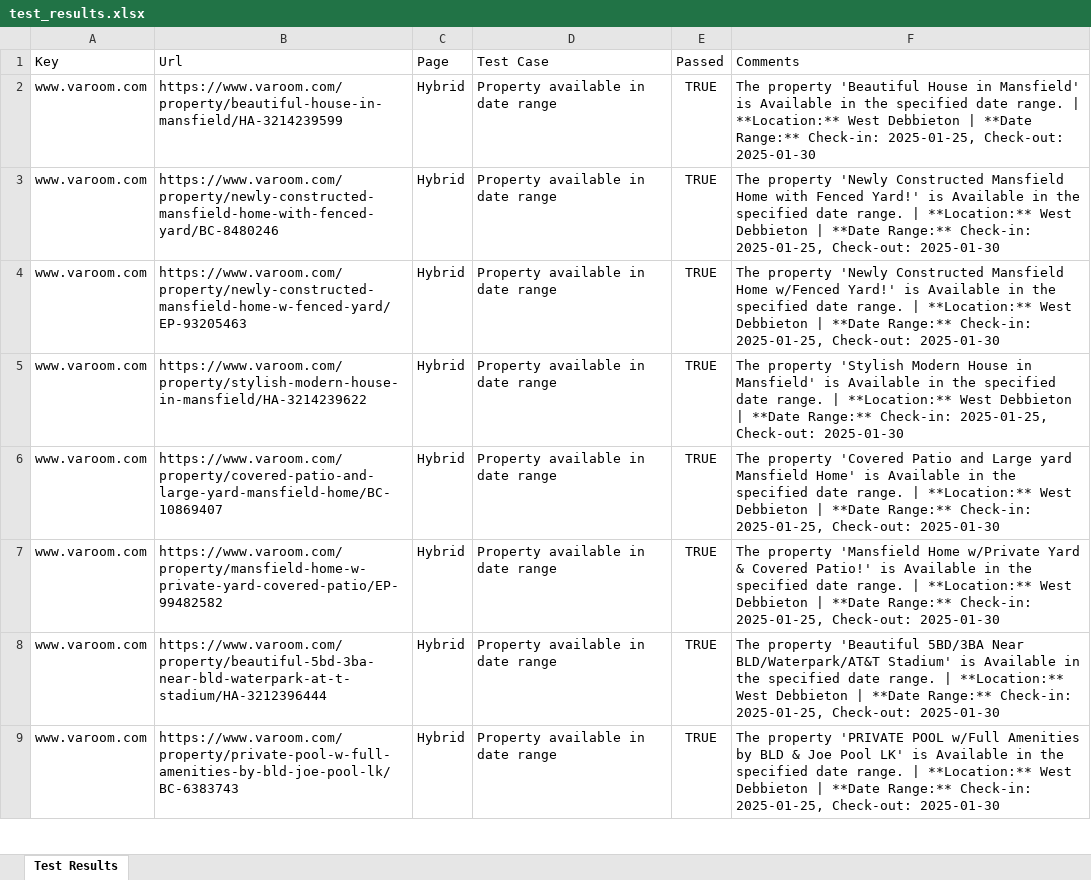
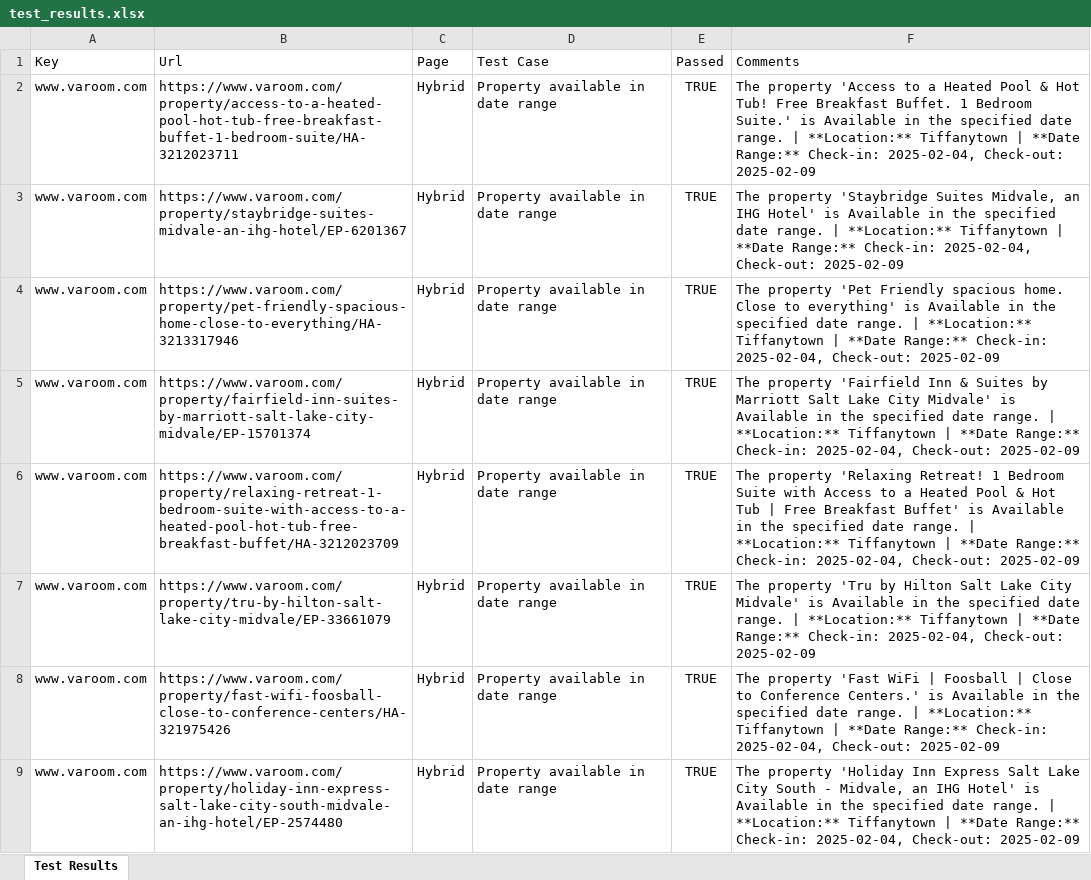
Before and after one commit to mdadnanshuvo/vacation_rental_automation, an Excel workbook: data/test_results.xlsx, sheet Test Results, drawn as a sheet; only a part is shown; values as stored, in another font and other column widths than the file's, no borders; the diff covers the shown part only; the diff names each change by its address in the sheet, - before the commit and + after, or states it on an @@ line.

```diff
--- a/data/test_results.xlsx (sheet Test Results)
+++ b/data/test_results.xlsx (sheet Test Results)
-B2 (Url): https://www.varoom.com/property/beautiful-house-in-mansfield/HA-3214239599
+B2 (Url): https://www.varoom.com/property/access-to-a-heated-pool-hot-tub-free-breakfast-buffet-1-bedroom-suite/HA-3212023711
-F2 (Comments): The property 'Beautiful House in Mansfield' is Available in the specified date range. | **Location:** West Debbieton | **Date Range:** Check-in: 2025-01-25, Check-out: 2025-01-30
+F2 (Comments): The property 'Access to a Heated Pool & Hot Tub! Free Breakfast Buffet. 1 Bedroom Suite.' is Available in the specified date range. | **Location:** Tiffanytown | **Date Range:** Check-in: 2025-02-04, Check-out: 2025-02-09
-B3 (Url): https://www.varoom.com/property/newly-constructed-mansfield-home-with-fenced-yard/BC-8480246
+B3 (Url): https://www.varoom.com/property/staybridge-suites-midvale-an-ihg-hotel/EP-6201367
-F3 (Comments): The property 'Newly Constructed Mansfield Home with Fenced Yard!' is Available in the specified date range. | **Location:** West Debbieton | **Date Range:** Check-in: 2025-01-25, Check-out: 2025-01-30
+F3 (Comments): The property 'Staybridge Suites Midvale, an IHG Hotel' is Available in the specified date range. | **Location:** Tiffanytown | **Date Range:** Check-in: 2025-02-04, Check-out: 2025-02-09
-B4 (Url): https://www.varoom.com/property/newly-constructed-mansfield-home-w-fenced-yard/EP-93205463
+B4 (Url): https://www.varoom.com/property/pet-friendly-spacious-home-close-to-everything/HA-3213317946
-F4 (Comments): The property 'Newly Constructed Mansfield Home w/Fenced Yard!' is Available in the specified date range. | **Location:** West Debbieton | **Date Range:** Check-in: 2025-01-25, Check-out: 2025-01-30
+F4 (Comments): The property 'Pet Friendly spacious home. Close to everything' is Available in the specified date range. | **Location:** Tiffanytown | **Date Range:** Check-in: 2025-02-04, Check-out: 2025-02-09
-B5 (Url): https://www.varoom.com/property/stylish-modern-house-in-mansfield/HA-3214239622
+B5 (Url): https://www.varoom.com/property/fairfield-inn-suites-by-marriott-salt-lake-city-midvale/EP-15701374
-F5 (Comments): The property 'Stylish Modern House in Mansfield' is Available in the specified date range. | **Location:** West Debbieton | **Date Range:** Check-in: 2025-01-25, Check-out: 2025-01-30
+F5 (Comments): The property 'Fairfield Inn & Suites by Marriott Salt Lake City Midvale' is Available in the specified date range. | **Location:** Tiffanytown | **Date Range:** Check-in: 2025-02-04, Check-out: 2025-02-09
-B6 (Url): https://www.varoom.com/property/covered-patio-and-large-yard-mansfield-home/BC-10869407
+B6 (Url): https://www.varoom.com/property/relaxing-retreat-1-bedroom-suite-with-access-to-a-heated-pool-hot-tub-free-breakfast-buffet/HA-3212023709
-F6 (Comments): The property 'Covered Patio and Large yard Mansfield Home' is Available in the specified date range. | **Location:** West Debbieton | **Date Range:** Check-in: 2025-01-25, Check-out: 2025-01-30
+F6 (Comments): The property 'Relaxing Retreat! 1 Bedroom Suite with Access to a Heated Pool & Hot Tub | Free Breakfast Buffet' is Available in the specified date range. | **Location:** Tiffanytown | **Date Range:** Check-in: 2025-02-04, Check-out: 2025-02-09
-B7 (Url): https://www.varoom.com/property/mansfield-home-w-private-yard-covered-patio/EP-99482582
+B7 (Url): https://www.varoom.com/property/tru-by-hilton-salt-lake-city-midvale/EP-33661079
-F7 (Comments): The property 'Mansfield Home w/Private Yard & Covered Patio!' is Available in the specified date range. | **Location:** West Debbieton | **Date Range:** Check-in: 2025-01-25, Check-out: 2025-01-30
+F7 (Comments): The property 'Tru by Hilton Salt Lake City Midvale' is Available in the specified date range. | **Location:** Tiffanytown | **Date Range:** Check-in: 2025-02-04, Check-out: 2025-02-09
-B8 (Url): https://www.varoom.com/property/beautiful-5bd-3ba-near-bld-waterpark-at-t-stadium/HA-3212396444
+B8 (Url): https://www.varoom.com/property/fast-wifi-foosball-close-to-conference-centers/HA-321975426
-F8 (Comments): The property 'Beautiful 5BD/3BA Near BLD/Waterpark/AT&T Stadium' is Available in the specified date range. | **Location:** West Debbieton | **Date Range:** Check-in: 2025-01-25, Check-out: 2025-01-30
+F8 (Comments): The property 'Fast WiFi | Foosball | Close to Conference Centers.' is Available in the specified date range. | **Location:** Tiffanytown | **Date Range:** Check-in: 2025-02-04, Check-out: 2025-02-09
-B9 (Url): https://www.varoom.com/property/private-pool-w-full-amenities-by-bld-joe-pool-lk/BC-6383743
+B9 (Url): https://www.varoom.com/property/holiday-inn-express-salt-lake-city-south-midvale-an-ihg-hotel/EP-2574480
-F9 (Comments): The property 'PRIVATE POOL w/Full Amenities by BLD & Joe Pool LK' is Available in the specified date range. | **Location:** West Debbieton | **Date Range:** Check-in: 2025-01-25, Check-out: 2025-01-30
+F9 (Comments): The property 'Holiday Inn Express Salt Lake City South - Midvale, an IHG Hotel' is Available in the specified date range. | **Location:** Tiffanytown | **Date Range:** Check-in: 2025-02-04, Check-out: 2025-02-09
```
Also changed, not shown: 32 edited cells elsewhere in this sheet, 9 other files.
